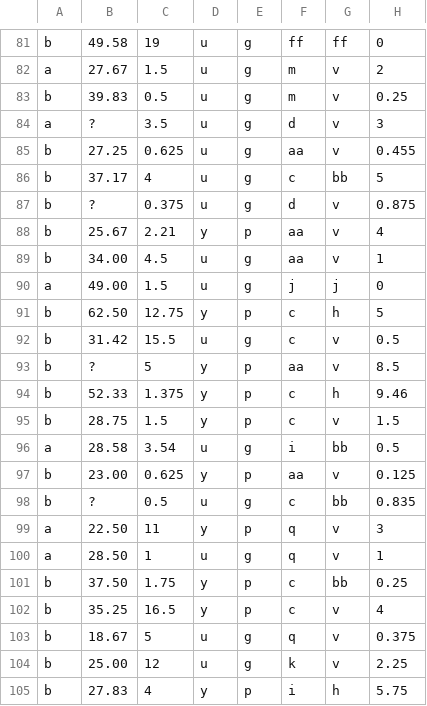
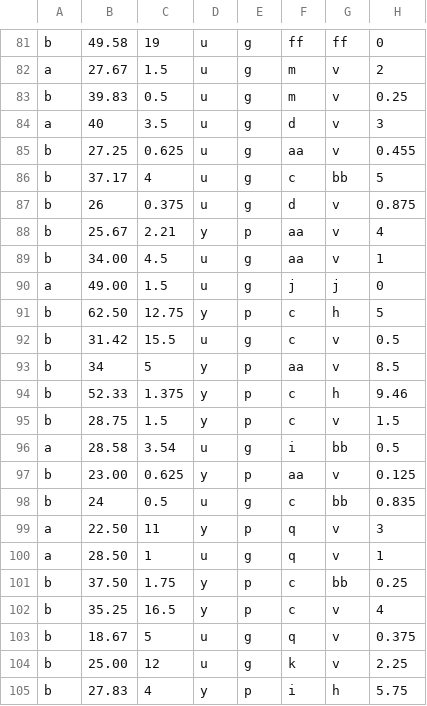
Before and after one commit to Chak26/major_project_data, a CSV file: credit_approval_data.csv, drawn as a sheet; only a part is shown, gaps mark what is left out; the diff names each change by its address in the sheet, - before the commit and + after, or states it on an @@ line.

Commit message:
Update credit_approval_data.csv

```diff
--- a/credit_approval_data.csv
+++ b/credit_approval_data.csv
-B84: ?
+B84: 40
-B87: ?
+B87: 26
-B93: ?
+B93: 34
-B98: ?
+B98: 24
```
